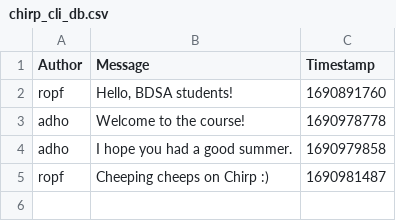
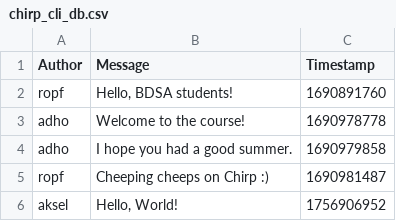
Before and after one commit to ITU-BDSA2025-GROUP16/Chirp, a CSV file: Chirp.CLI/data/chirp_cli_db.csv, drawn as a sheet; the diff names each change by its address in the sheet, - before the commit and + after, or states it on an @@ line.

```diff
--- a/Chirp.CLI/data/chirp_cli_db.csv
+++ b/Chirp.CLI/data/chirp_cli_db.csv
+row 6: aksel | Hello, World! | 1756906952
```
Also changed, not shown: 1 other file.
